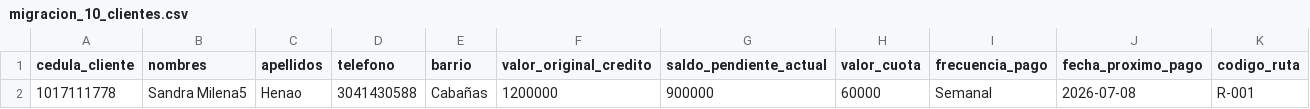
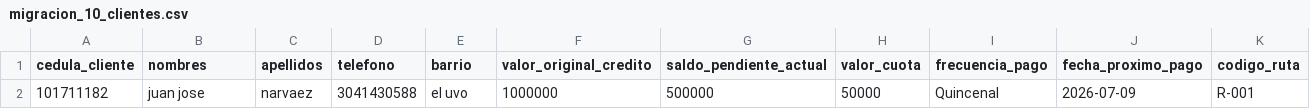
Before and after one commit to yeisonms/mercacr-dito, a CSV file: migracion_10_clientes.csv, drawn as a sheet; removed rows and columns are numbered as before the commit, all else as after; the diff names each change by its address in the sheet, - before the commit and + after, or states it on an @@ line.

```diff
--- a/migracion_10_clientes.csv
+++ b/migracion_10_clientes.csv
-row 2: 1017111778 | Sandra Milena5 | Henao | 3041430588 | Cabañas | 1200000 | 900000 | 60000 | Semanal | 2026-07-08 | R-001
+row 2: 101711182 | juan jose | narvaez | 3041430588 | el uvo | 1000000 | 500000 | 50000 | Quincenal | 2026-07-09 | R-001
```
